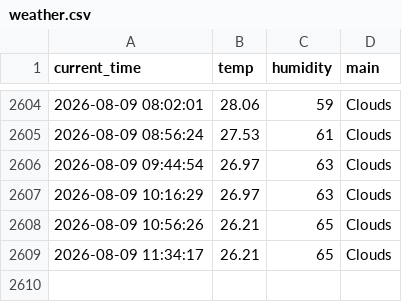
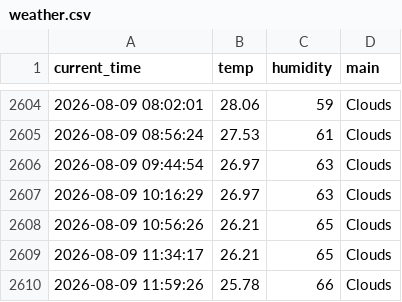
Before and after one commit to 0307102bj41-afk/weather_5m, a CSV file: weather.csv, drawn as a sheet; only a part is shown, gaps mark what is left out.

```diff
--- a/weather.csv
+++ b/weather.csv
@@ -2609 +2609,2 @@ current_time,temp,humidity,main
 2026-08-09 11:34:17,26.21,65,Clouds
+2026-08-09 11:59:26,25.78,66,Clouds
```
